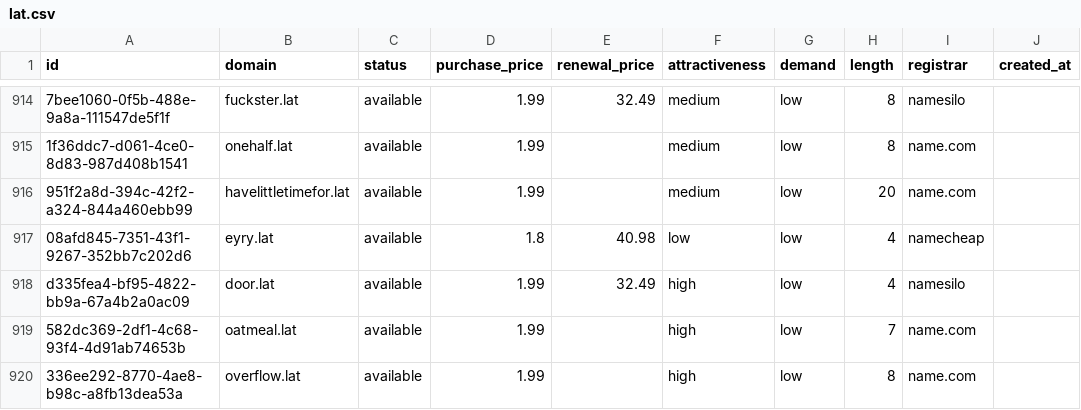
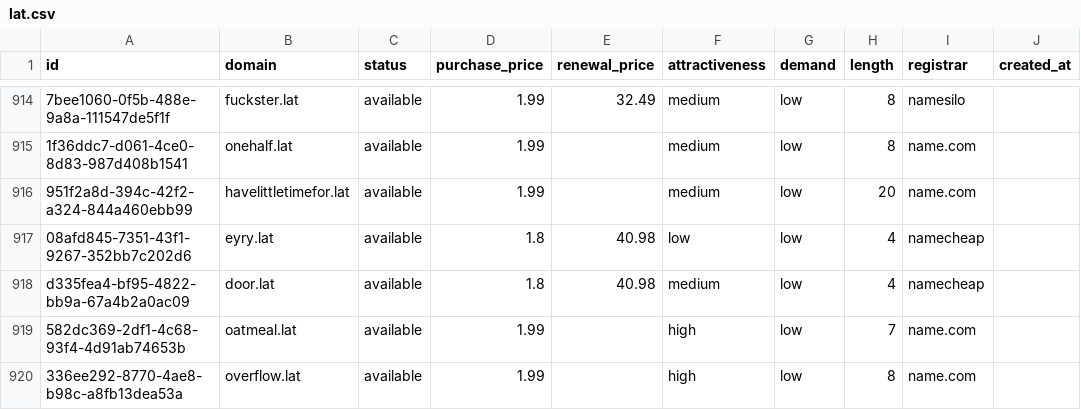
Before and after one commit to UniqueDomains/lat-oneword-domains, a CSV file: lat.csv, drawn as a sheet; only a part is shown, gaps mark what is left out; the diff names each change by its address in the sheet, - before the commit and + after, or states it on an @@ line.

Commit message:
Domains update

```diff
--- a/lat.csv
+++ b/lat.csv
-D918 (purchase_price): 1.99
+D918 (purchase_price): 1.8
-E918 (renewal_price): 32.49
+E918 (renewal_price): 40.98
-F918 (attractiveness): high
+F918 (attractiveness): medium
-I918 (registrar): namesilo
+I918 (registrar): namecheap
```
Also changed, not shown: 4 other files.
